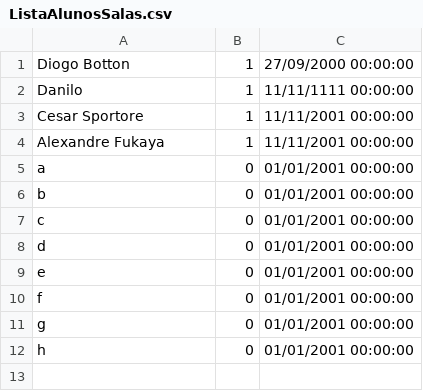
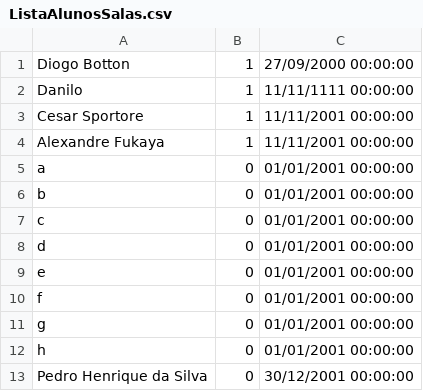
Before and after one commit to DiogoBotton/Aprendizado-C-, a CSV file: Senaizinho/ListaAlunosSalas.csv, drawn as a sheet; the diff names each change by its address in the sheet, - before the commit and + after, or states it on an @@ line.

```diff
--- a/Senaizinho/ListaAlunosSalas.csv
+++ b/Senaizinho/ListaAlunosSalas.csv
+row 13: Pedro Henrique da Silva | 0 | 30/12/2001 00:00:00
```
Also changed, not shown: 14 other files.
